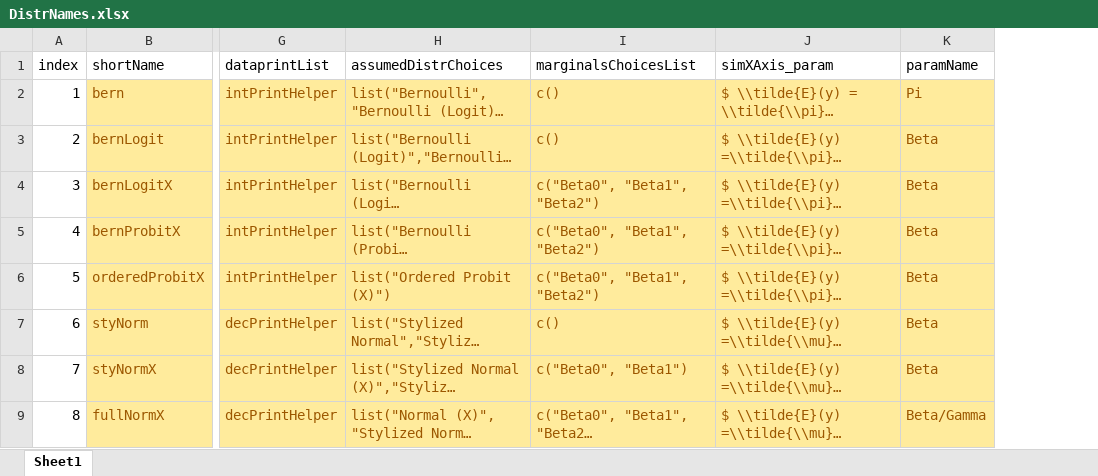
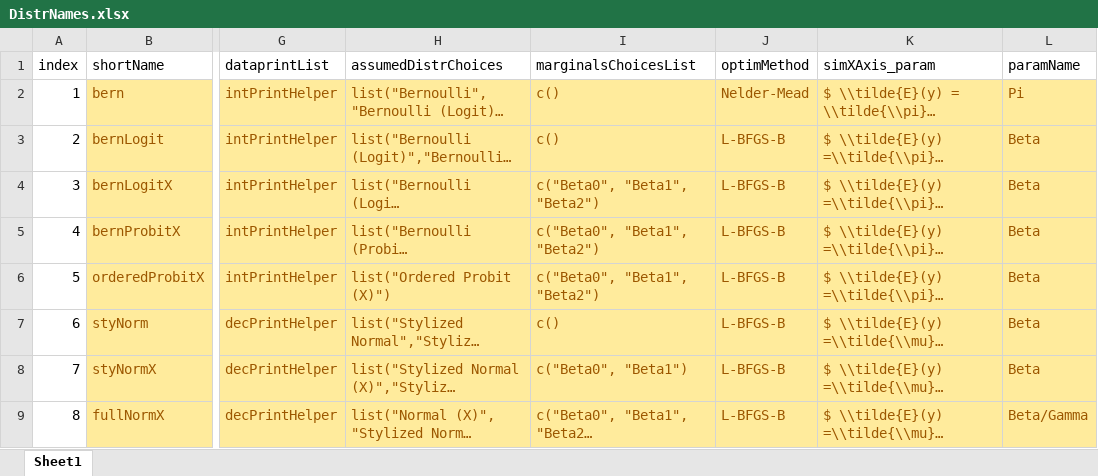
Before and after one commit to iqss-research/2k1-in-silico, an Excel workbook: Config/DistrNames.xlsx, sheet Sheet1, drawn as a sheet; only a part is shown, gaps mark what is left out; long unchanged cells end in …; values as stored, in another font and other column widths than the file's, no borders; the diff names each change by its address in the sheet, - before the commit and + after, or states it on an @@ line.

```diff
--- a/Config/DistrNames.xlsx (sheet Sheet1)
+++ b/Config/DistrNames.xlsx (sheet Sheet1)
+column J (optimMethod), rows 2-9: Nelder-Mead | L-BFGS-B | L-BFGS-B | L-BFGS-B | L-BFGS-B | L-BFGS-B | L-BFGS-B | L-BFGS-B
```
Also changed, not shown: formulas that keep their value, 6 other files.
